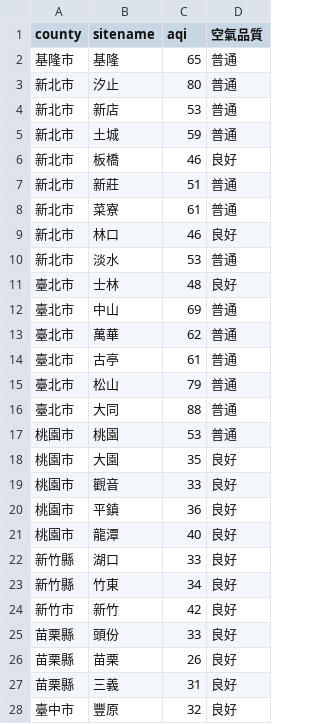
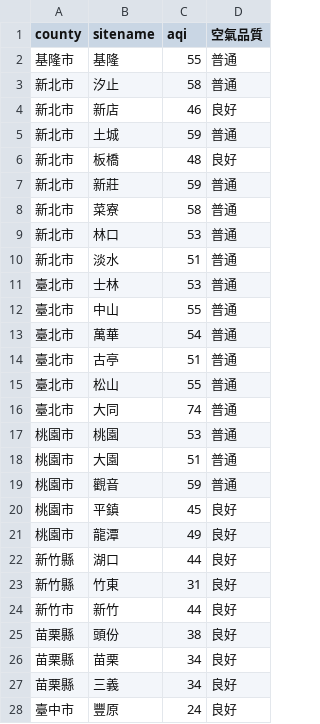
Before and after one commit to sakiii000/opensource-mid, a CSV file: static.csv, drawn as a sheet; only a part is shown; the diff covers the shown part only.

```diff
--- a/static.csv
+++ b/static.csv
@@ -1,28 +1,28 @@
 county,sitename,aqi,空氣品質
-基隆市,基隆,65,普通
-新北市,汐止,80,普通
-新北市,新店,53,普通
+基隆市,基隆,55,普通
+新北市,汐止,58,普通
+新北市,新店,46,良好
 新北市,土城,59,普通
-新北市,板橋,46,良好
-新北市,新莊,51,普通
-新北市,菜寮,61,普通
-新北市,林口,46,良好
-新北市,淡水,53,普通
-臺北市,士林,48,良好
-臺北市,中山,69,普通
-臺北市,萬華,62,普通
-臺北市,古亭,61,普通
-臺北市,松山,79,普通
-臺北市,大同,88,普通
+新北市,板橋,48,良好
+新北市,新莊,59,普通
+新北市,菜寮,58,普通
+新北市,林口,53,普通
+新北市,淡水,51,普通
+臺北市,士林,53,普通
+臺北市,中山,55,普通
+臺北市,萬華,54,普通
+臺北市,古亭,51,普通
+臺北市,松山,55,普通
+臺北市,大同,74,普通
 桃園市,桃園,53,普通
-桃園市,大園,35,良好
-桃園市,觀音,33,良好
-桃園市,平鎮,36,良好
-桃園市,龍潭,40,良好
-新竹縣,湖口,33,良好
-新竹縣,竹東,34,良好
-新竹市,新竹,42,良好
-苗栗縣,頭份,33,良好
-苗栗縣,苗栗,26,良好
-苗栗縣,三義,31,良好
-臺中市,豐原,32,良好
+桃園市,大園,51,普通
+桃園市,觀音,59,普通
+桃園市,平鎮,45,良好
+桃園市,龍潭,49,良好
+新竹縣,湖口,44,良好
+新竹縣,竹東,31,良好
+新竹市,新竹,44,良好
+苗栗縣,頭份,38,良好
+苗栗縣,苗栗,34,良好
+苗栗縣,三義,34,良好
+臺中市,豐原,24,良好
```
Also changed, not shown: 65 edited cells elsewhere in this file, api.csv.
